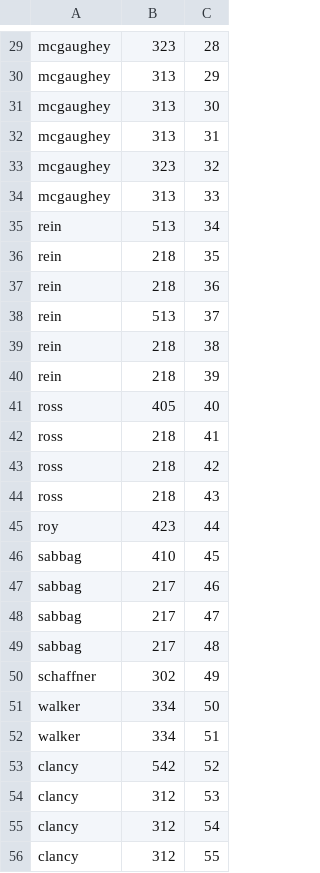
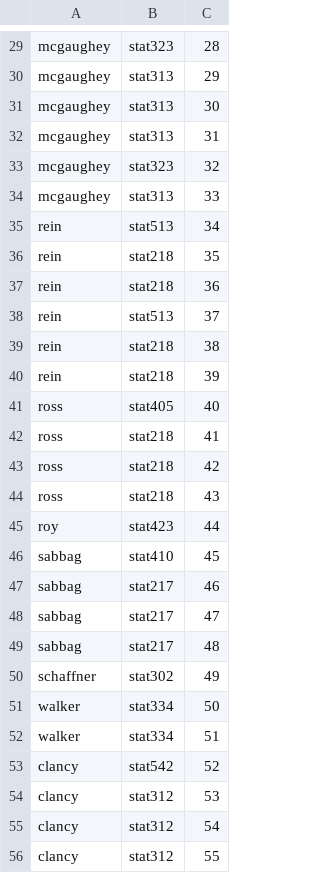
Before and after one commit to jpatel26/statCoursesBot, a CSV file: LoadData/courseprof.csv, drawn as a sheet; only a part is shown, gaps mark what is left out; the diff covers the shown part only; the diff names each change by its address in the sheet, - before the commit and + after, or states it on an @@ line.

```diff
--- a/LoadData/courseprof.csv
+++ b/LoadData/courseprof.csv
-B29: 323
+B29: stat323
-B30:B32: 313
+B30:B32: stat313
-B33: 323
+B33: stat323
-B34: 313
+B34: stat313
-B35: 513
+B35: stat513
-B36:B37: 218
+B36:B37: stat218
-B38: 513
+B38: stat513
-B39:B40: 218
+B39:B40: stat218
-B41: 405
+B41: stat405
-B42:B44: 218
+B42:B44: stat218
-B45: 423
+B45: stat423
-B46: 410
+B46: stat410
-B47:B49: 217
+B47:B49: stat217
-B50: 302
+B50: stat302
-B51:B52: 334
+B51:B52: stat334
-B53: 542
+B53: stat542
-B54:B56: 312
+B54:B56: stat312
```
Also changed, not shown: 71 edited cells elsewhere in this file, LoadData/course_req.csv, LoadData/courses.csv, 11 other files.
